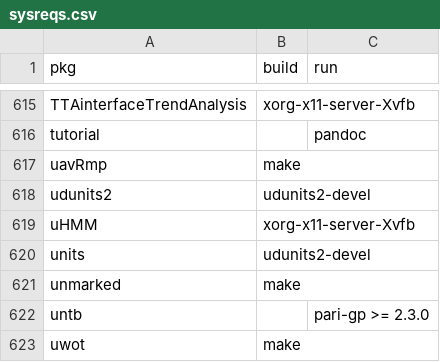
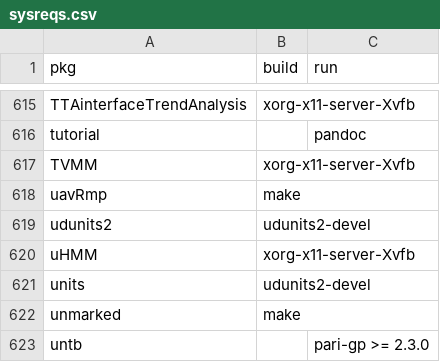
Before and after one commit to cran4linux/cran2copr, a CSV file: sysreqs.csv, drawn as a sheet; only a part is shown, gaps mark what is left out; the shorter side is filled out with more unchanged rows.

Commit message:
fix TVMM

```diff
--- a/sysreqs.csv
+++ b/sysreqs.csv
@@ -616,2 +616,3 @@ TTAinterfaceTrendAnalysis,"xorg-x11-server-Xvfb",""
 tutorial,"","pandoc"
+TVMM,"xorg-x11-server-Xvfb",""
 uavRmp,"make",""
```
Also changed, not shown: 1 other file.
